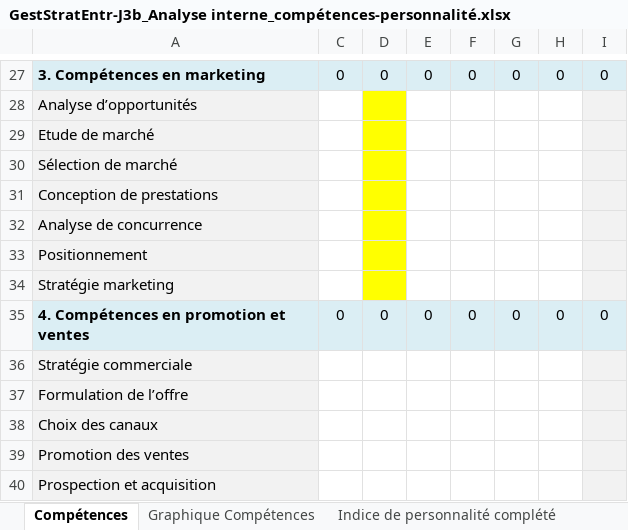
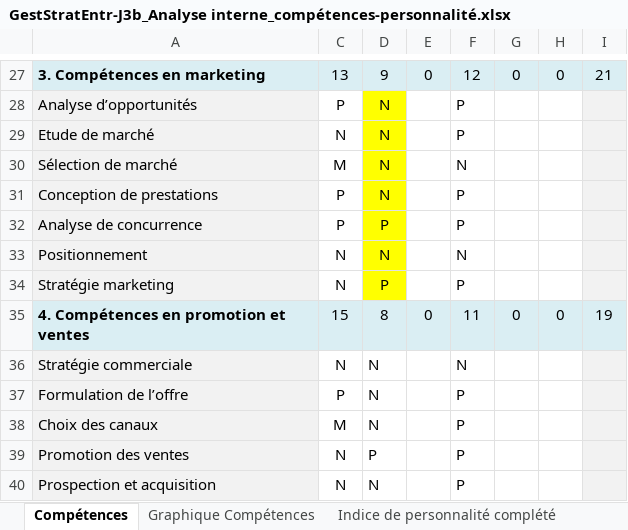
Before and after one commit to joelschaer/GET_Projet_Bonbons, an Excel workbook: GestStratEntr-J3b_Analyse interne_compétences-personnalité.xlsx, sheet Compétences, drawn as a sheet; only a part is shown, gaps mark what is left out; values as stored, in another font and other column widths than the file's, no borders; charts and pictures not drawn; the diff covers the shown part only; the diff names each change by its address in the sheet, - before the commit and + after, or states it on an @@ line.

Commit message:
ajoute l'analyse interne des compétences

```diff
--- a/GestStratEntr-J3b_Analyse interne_compétences-personnalité.xlsx (sheet Compétences)
+++ b/GestStratEntr-J3b_Analyse interne_compétences-personnalité.xlsx (sheet Compétences)
-C27: 0
+C27: 13
-D27: 0
+D27: 9
-F27: 0
+F27: 12
-I27: 0
+I27: 21
-C28: (empty)
+C28: P
-D28:D31: (empty)
+D28:D31: N
-F28:F29: (empty)
+F28:F29: P
-C29: (empty)
+C29: N
-C30: (empty)
+C30: M
-F30: (empty)
+F30: N
-C31:C32: (empty)
+C31:C32: P
-F31:F32: (empty)
+F31:F32: P
-D32: (empty)
+D32: P
-C33:C34: (empty)
+C33:C34: N
-D33: (empty)
+D33: N
-F33: (empty)
+F33: N
-D34: (empty)
+D34: P
-F34: (empty)
+F34: P
-C35: 0
+C35: 15
-D35: 0
+D35: 8
-F35: 0
+F35: 11
-I35: 0
+I35: 19
-C36: (empty)
+C36: N
-D36:D38: (empty)
+D36:D38: N
-F36: (empty)
+F36: N
-C37: (empty)
+C37: P
-F37:F40: (empty)
+F37:F40: P
-C38: (empty)
+C38: M
-C39:C40: (empty)
+C39:C40: N
-D39: (empty)
+D39: P
-D40: (empty)
+D40: N
```
Also changed, not shown: 227 edited cells elsewhere in this sheet, sheet Indice de personnalité complété, formulas that keep their value, charts or pictures.
